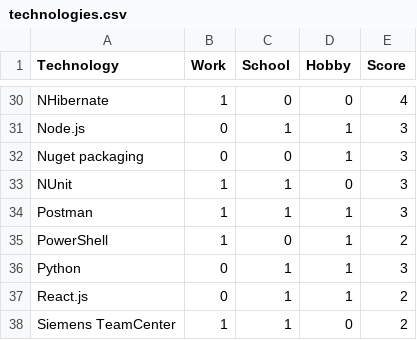
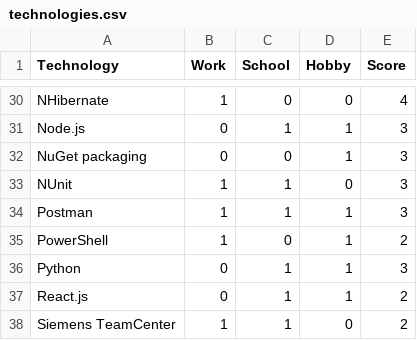
Before and after one commit to RobinAxelsson/personal-jam, a CSV file: __data_records/technologies.csv, drawn as a sheet; only a part is shown, gaps mark what is left out.

Commit message:
Update technologies.csv

```diff
--- a/__data_records/technologies.csv
+++ b/__data_records/technologies.csv
@@ -31,3 +31,3 @@ NHibernate;1;0;0;4
 Node.js;0;1;1;3
-Nuget packaging;0;0;1;3
+NuGet packaging;0;0;1;3
 NUnit;1;1;0;3
```
